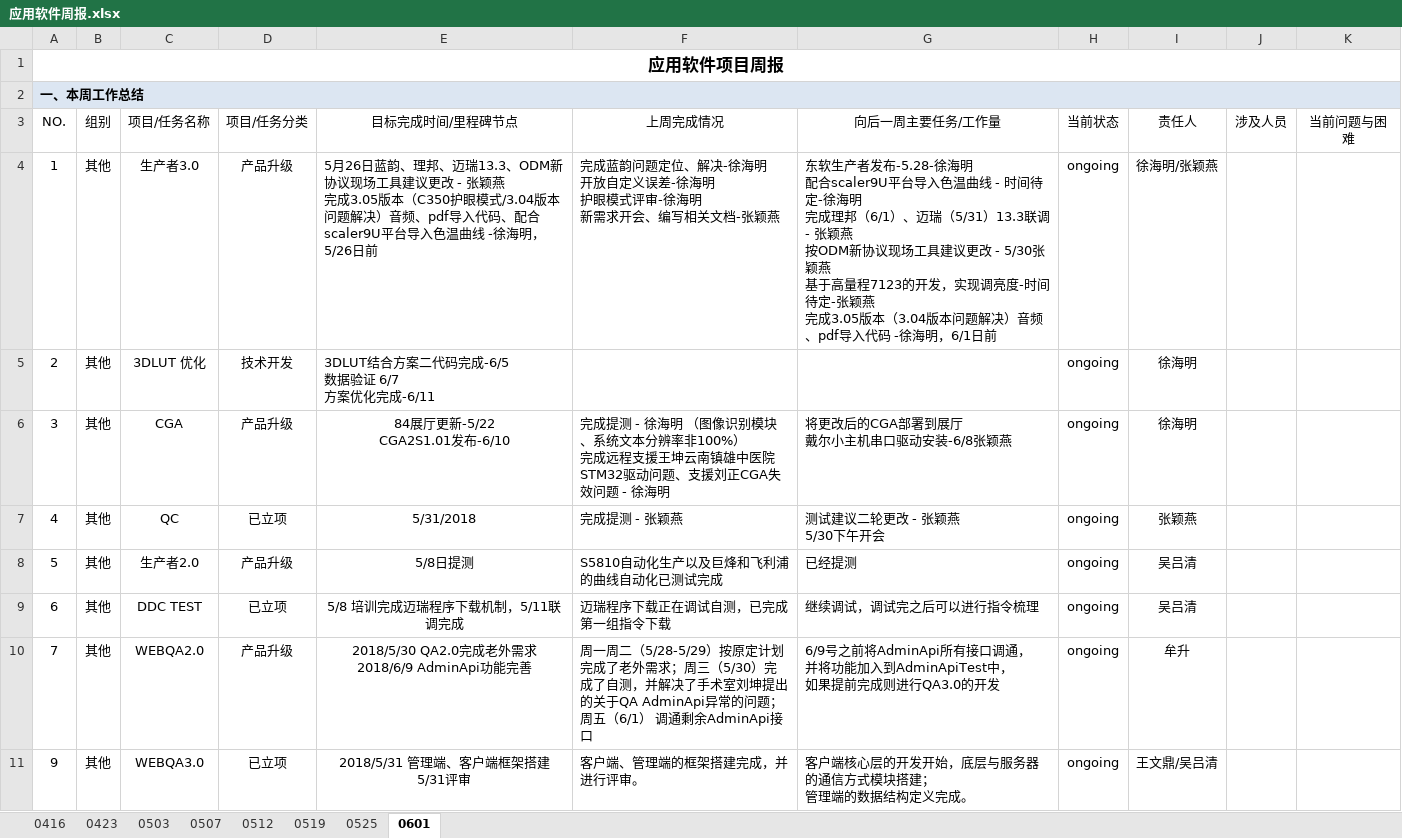
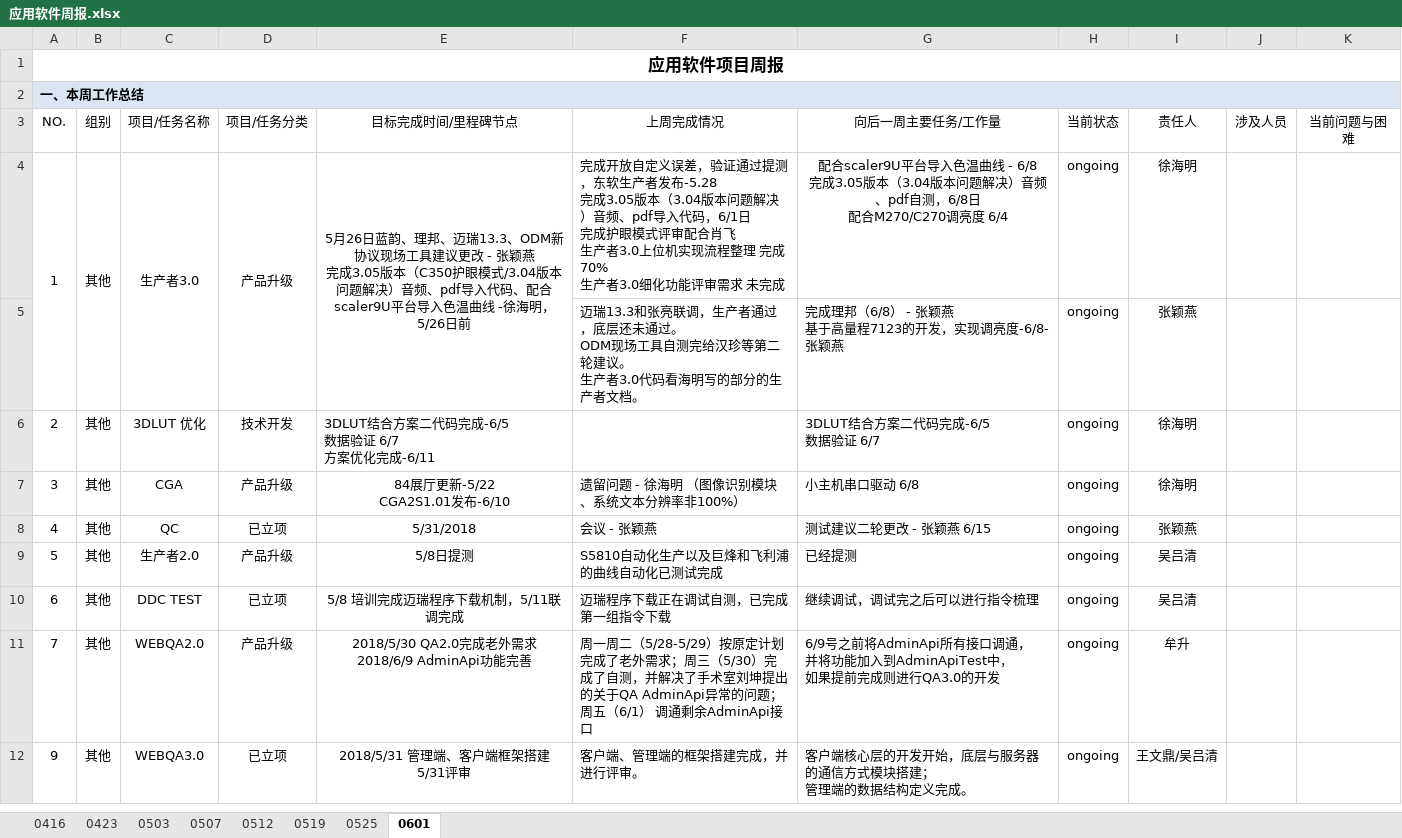
Before and after one commit to JUSHA1996/Logs, an Excel workbook: 应用软件周报.xlsx, sheet 0601, drawn as a sheet; only a part is shown; values as stored, in another font and other column widths than the file's, no borders; conditional formats not drawn; addresses are those after the commit; ↵ is a line break in a cell; the diff names each change by its address in the sheet, - before the commit and + after, or states it on an @@ line.

Commit message:
xuhaiming

```diff
--- a/应用软件周报.xlsx (sheet 0601)
+++ b/应用软件周报.xlsx (sheet 0601)
+A4:A5 merged
+B4:B5 merged
+C4:C5 merged
+D4:D5 merged
-E4 alignment: left
+E4 alignment: center
+E4:E5 merged
-F4 (上周完成情况): 完成蓝韵问题定位、解决-徐海明 ↵ 开放自定义误差-徐海明 ↵ 护眼模式评审-徐海明 ↵ 新需求开会、编写相关文档-张颖燕
+F4 (上周完成情况): 完成开放自定义误差，验证通过提测，东软生产者发布-5.28 ↵ 完成3.05版本（3.04版本问题解决）音频、pdf导入代码，6/1日 ↵ 完成护眼模式评审配合肖飞 ↵ 生产者3.0上位机实现流程整理 完成 70% ↵ 生产者3.0细化功能评审需求 未完成
-G4 (向后一周主要任务/工作量): 东软生产者发布-5.28-徐海明 ↵ 配合scaler9U平台导入色温曲线 - 时间待定-徐海明 ↵ 完成理邦（6/1）、迈瑞（5/31）13.3联调 - 张颖燕 ↵ 按ODM新协议现场工具建议更改 - 5/30张颖燕 ↵ 基于高量程7123的开发，实现调亮度-时间待定-张颖燕 ↵ 完成3.05版本（3.04版本问题解决）音频、pdf导入代码 -徐海明，6/1日前
+G4 (向后一周主要任务/工作量): 配合scaler9U平台导入色温曲线 - 6/8 ↵ 完成3.05版本（3.04版本问题解决）音频、pdf自测，6/8日 ↵ 配合M270/C270调亮度 6/4
-G4 alignment: left
+G4 alignment: center
-I4 (责任人): 徐海明/张颖燕
+I4 (责任人): 徐海明
+row 5:  |  |  |  |  | 迈瑞13.3和张亮联调，生产者通过，底层还未通过。 ↵ ODM现场工具自测完给汉珍等第二轮建议。 ↵ 生产者3.0代码看海明写的部分的生产者文档。 | 完成理邦（6/8） - 张颖燕 ↵ 基于高量程7123的开发，实现调亮度-6/8-张颖燕 | ongoing | 张颖燕
-G6 (向后一周主要任务/工作量): (empty)
+G6 (向后一周主要任务/工作量): 3DLUT结合方案二代码完成-6/5 ↵ 数据验证 6/7
-F7 (上周完成情况): 完成提测 - 徐海明 （图像识别模块、系统文本分辨率非100%） ↵ 完成远程支援王坤云南镇雄中医院STM32驱动问题、支援刘正CGA失效问题 - 徐海明
+F7 (上周完成情况): 遗留问题 - 徐海明 （图像识别模块、系统文本分辨率非100%）
-G7 (向后一周主要任务/工作量): 将更改后的CGA部署到展厅 ↵ 戴尔小主机串口驱动安装-6/8张颖燕
+G7 (向后一周主要任务/工作量): 小主机串口驱动 6/8
-F8 (上周完成情况): 完成提测 - 张颖燕
+F8 (上周完成情况): 会议 - 张颖燕
-G8 (向后一周主要任务/工作量): 测试建议二轮更改 - 张颖燕 ↵ 5/30下午开会
+G8 (向后一周主要任务/工作量): 测试建议二轮更改 - 张颖燕 6/15
```
